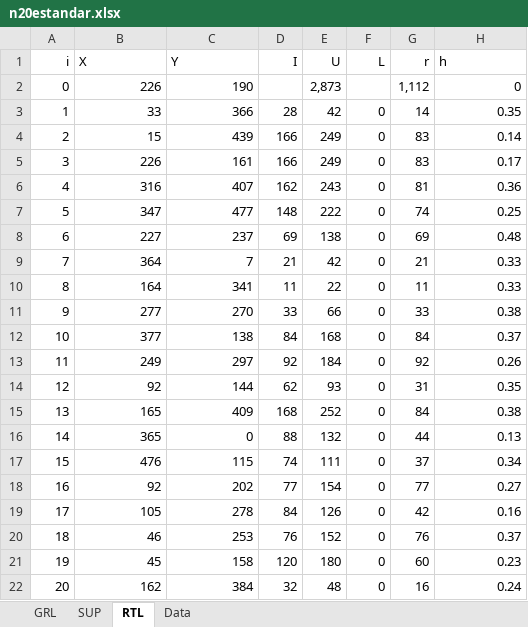
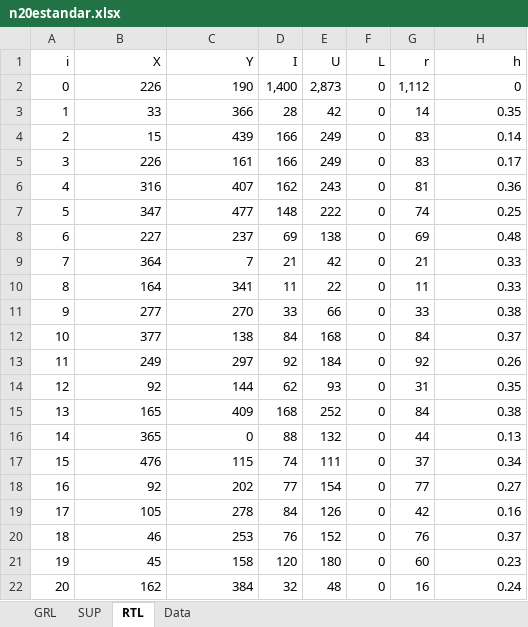
Before and after one commit to jdelvalle2002/IPRE-IRP, an Excel workbook: n20estandar.xlsx, sheet RTL, drawn as a sheet; values as stored, in another font and other column widths than the file's, no borders; the diff names each change by its address in the sheet, - before the commit and + after, or states it on an @@ line.

```diff
--- a/n20estandar.xlsx (sheet RTL)
+++ b/n20estandar.xlsx (sheet RTL)
-B1:C1 alignment: left
+B1:C1 alignment: right
-H1 alignment: left
+H1 alignment: right
-D2 (I): (empty)
+D2 (I): 1,400
-F2 (L): (empty)
+F2 (L): 0
```
Also changed, not shown: sheet SUP, n10empty.xlsx, n10estandar.xlsx, 5 other files.
